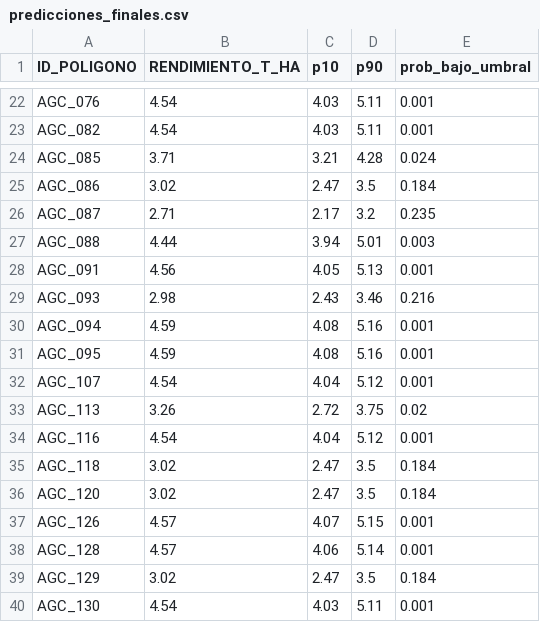
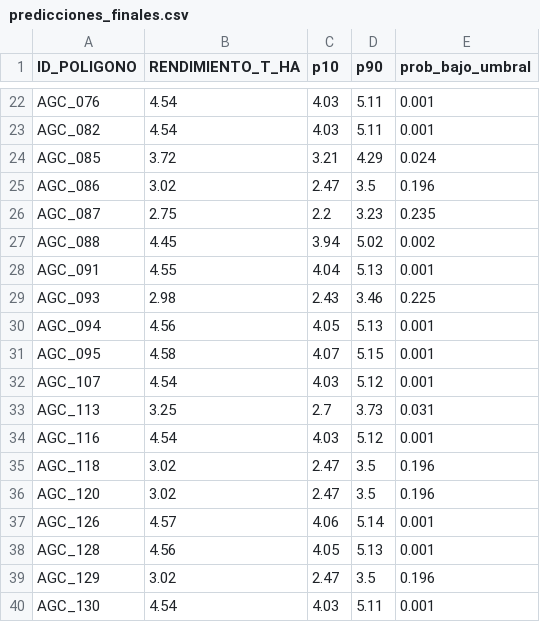
Before and after one commit to alan-pv/AgroCebada_Hackaton, a CSV file: outputs/predicciones_finales.csv, drawn as a sheet; only a part is shown, gaps mark what is left out; the diff covers the shown part only.

```diff
--- a/outputs/predicciones_finales.csv
+++ b/outputs/predicciones_finales.csv
@@ -23,18 +23,18 @@ AGC_076,4.54,4.03,5.11,0.001
 AGC_082,4.54,4.03,5.11,0.001
-AGC_085,3.71,3.21,4.28,0.024
-AGC_086,3.02,2.47,3.5,0.184
-AGC_087,2.71,2.17,3.2,0.235
-AGC_088,4.44,3.94,5.01,0.003
-AGC_091,4.56,4.05,5.13,0.001
-AGC_093,2.98,2.43,3.46,0.216
-AGC_094,4.59,4.08,5.16,0.001
-AGC_095,4.59,4.08,5.16,0.001
-AGC_107,4.54,4.04,5.12,0.001
-AGC_113,3.26,2.72,3.75,0.02
-AGC_116,4.54,4.04,5.12,0.001
-AGC_118,3.02,2.47,3.5,0.184
-AGC_120,3.02,2.47,3.5,0.184
-AGC_126,4.57,4.07,5.15,0.001
-AGC_128,4.57,4.06,5.14,0.001
-AGC_129,3.02,2.47,3.5,0.184
+AGC_085,3.72,3.21,4.29,0.024
+AGC_086,3.02,2.47,3.5,0.196
+AGC_087,2.75,2.2,3.23,0.235
+AGC_088,4.45,3.94,5.02,0.002
+AGC_091,4.55,4.04,5.13,0.001
+AGC_093,2.98,2.43,3.46,0.225
+AGC_094,4.56,4.05,5.13,0.001
+AGC_095,4.58,4.07,5.15,0.001
+AGC_107,4.54,4.03,5.12,0.001
+AGC_113,3.25,2.7,3.73,0.031
+AGC_116,4.54,4.03,5.12,0.001
+AGC_118,3.02,2.47,3.5,0.196
+AGC_120,3.02,2.47,3.5,0.196
+AGC_126,4.57,4.06,5.14,0.001
+AGC_128,4.56,4.05,5.13,0.001
+AGC_129,3.02,2.47,3.5,0.196
 AGC_130,4.54,4.03,5.11,0.001
```
Also changed, not shown: 61 edited cells elsewhere in this file, outputs/controles_entrega.csv, outputs/equipo_buap_fcc_prediccion.csv, 8 other files.
